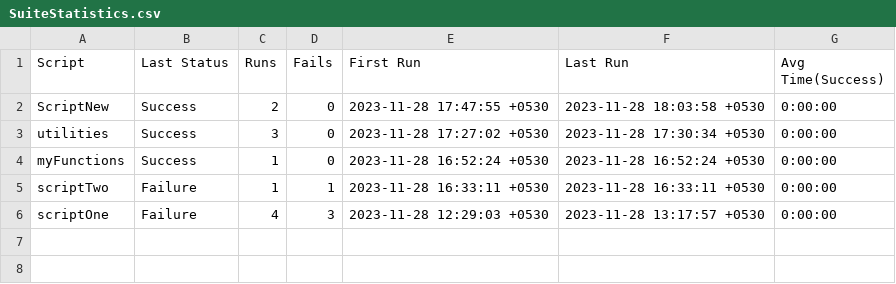
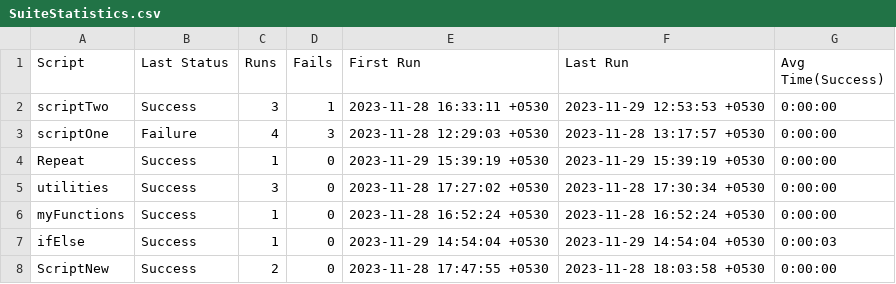
Before and after one commit to tanmoyeemandal/EggPlantPractice, a CSV file: Results/SuiteStatistics.csv, drawn as a sheet.

```diff
--- a/Results/SuiteStatistics.csv
+++ b/Results/SuiteStatistics.csv
@@ -1,6 +1,8 @@
 Script,Last Status,Runs,Fails,First Run,Last Run,Avg Time(Success)
-ScriptNew,Success,2,0,2023-11-28 17:47:55 +0530,2023-11-28 18:03:58 +0530,0:00:00
+scriptTwo,Success,3,1,2023-11-28 16:33:11 +0530,2023-11-29 12:53:53 +0530,0:00:00
+scriptOne,Failure,4,3,2023-11-28 12:29:03 +0530,2023-11-28 13:17:57 +0530,0:00:00
+Repeat,Success,1,0,2023-11-29 15:39:19 +0530,2023-11-29 15:39:19 +0530,0:00:00
 utilities,Success,3,0,2023-11-28 17:27:02 +0530,2023-11-28 17:30:34 +0530,0:00:00
 myFunctions,Success,1,0,2023-11-28 16:52:24 +0530,2023-11-28 16:52:24 +0530,0:00:00
-scriptTwo,Failure,1,1,2023-11-28 16:33:11 +0530,2023-11-28 16:33:11 +0530,0:00:00
-scriptOne,Failure,4,3,2023-11-28 12:29:03 +0530,2023-11-28 13:17:57 +0530,0:00:00
+ifElse,Success,1,0,2023-11-29 14:54:04 +0530,2023-11-29 14:54:04 +0530,0:00:03
+ScriptNew,Success,2,0,2023-11-28 17:47:55 +0530,2023-11-28 18:03:58 +0530,0:00:00
```
Also changed, not shown: Results/scriptTwo/RunHistory.csv, 20 other files.
